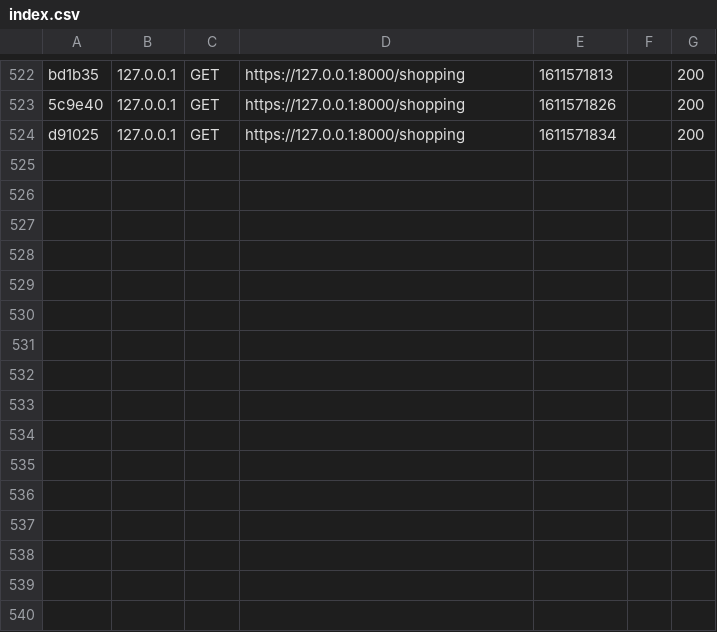
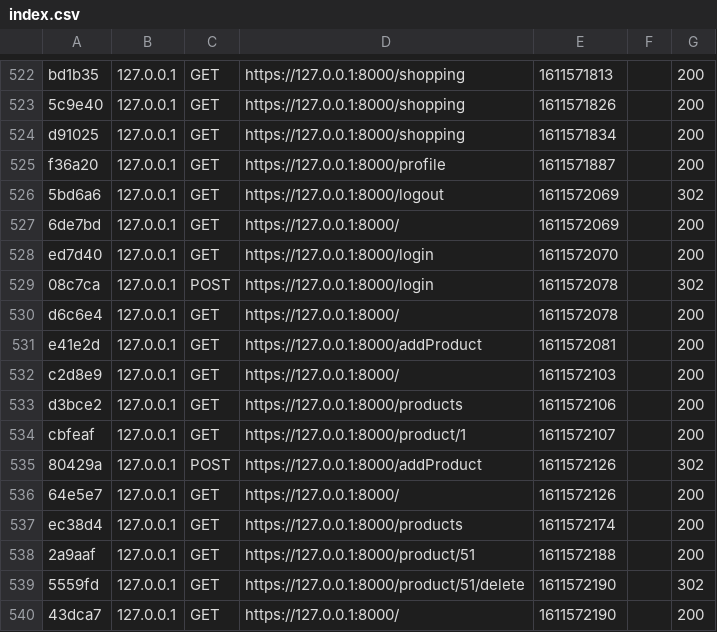
Before and after one commit to MarieDugoua/ArboAndSens, a CSV file: var/cache/dev/profiler/index.csv, drawn as a sheet; only a part is shown, gaps mark what is left out.

Commit message:
profile admin

```diff
--- a/var/cache/dev/profiler/index.csv
+++ b/var/cache/dev/profiler/index.csv
@@ -524 +524,17 @@ bd1b35,127.0.0.1,GET,https://127.0.0.1:8000/shopping,1611571813,,200
 d91025,127.0.0.1,GET,https://127.0.0.1:8000/shopping,1611571834,,200
+f36a20,127.0.0.1,GET,https://127.0.0.1:8000/profile,1611571887,,200
+5bd6a6,127.0.0.1,GET,https://127.0.0.1:8000/logout,1611572069,,302
+6de7bd,127.0.0.1,GET,https://127.0.0.1:8000/,1611572069,,200
+ed7d40,127.0.0.1,GET,https://127.0.0.1:8000/login,1611572070,,200
+08c7ca,127.0.0.1,POST,https://127.0.0.1:8000/login,1611572078,,302
+d6c6e4,127.0.0.1,GET,https://127.0.0.1:8000/,1611572078,,200
+e41e2d,127.0.0.1,GET,https://127.0.0.1:8000/addProduct,1611572081,,200
+c2d8e9,127.0.0.1,GET,https://127.0.0.1:8000/,1611572103,,200
+d3bce2,127.0.0.1,GET,https://127.0.0.1:8000/products,1611572106,,200
+cbfeaf,127.0.0.1,GET,https://127.0.0.1:8000/product/1,1611572107,,200
+80429a,127.0.0.1,POST,https://127.0.0.1:8000/addProduct,1611572126,,302
+64e5e7,127.0.0.1,GET,https://127.0.0.1:8000/,1611572126,,200
+ec38d4,127.0.0.1,GET,https://127.0.0.1:8000/products,1611572174,,200
+2a9aaf,127.0.0.1,GET,https://127.0.0.1:8000/product/51,1611572188,,200
+5559fd,127.0.0.1,GET,https://127.0.0.1:8000/product/51/delete,1611572190,,302
+43dca7,127.0.0.1,GET,https://127.0.0.1:8000/,1611572190,,200
```
Also changed, not shown: 2 other files.
